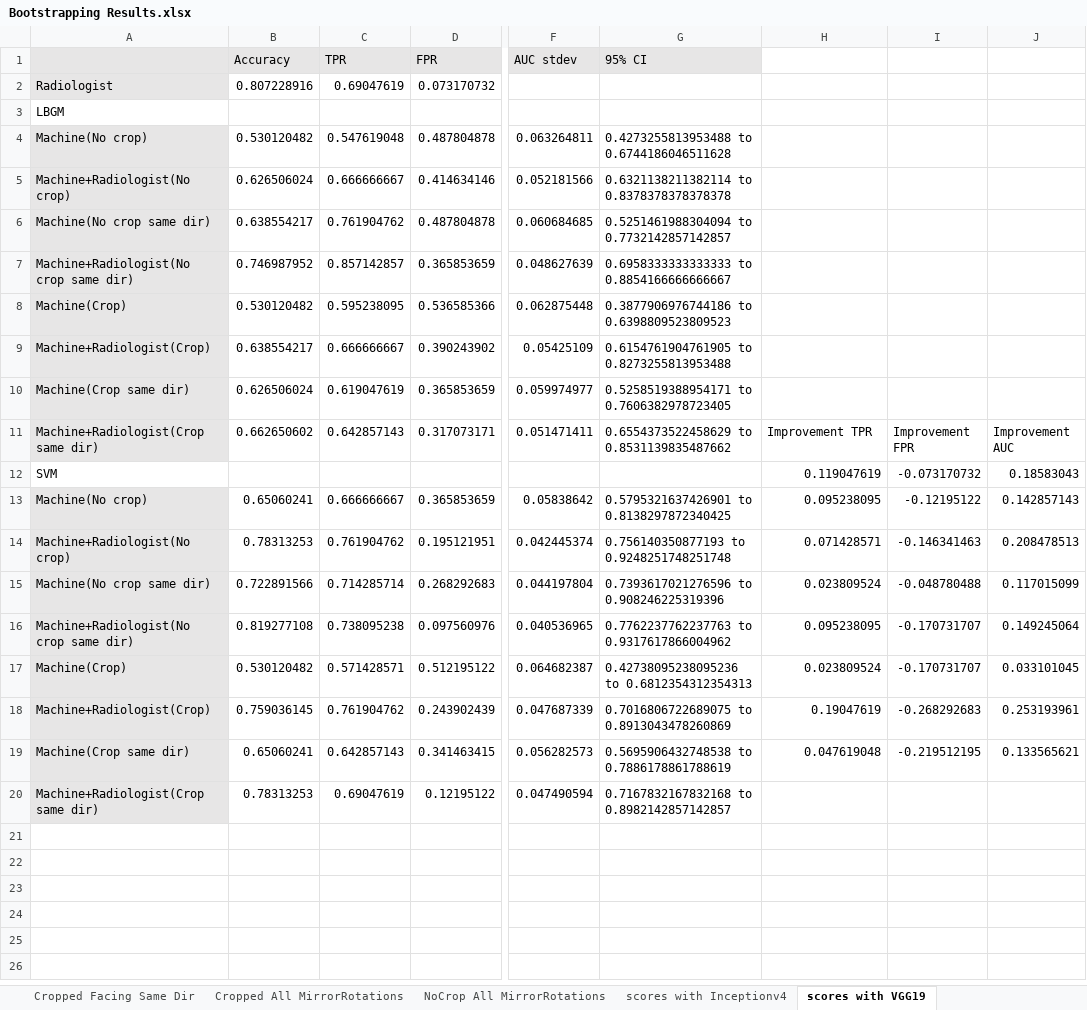
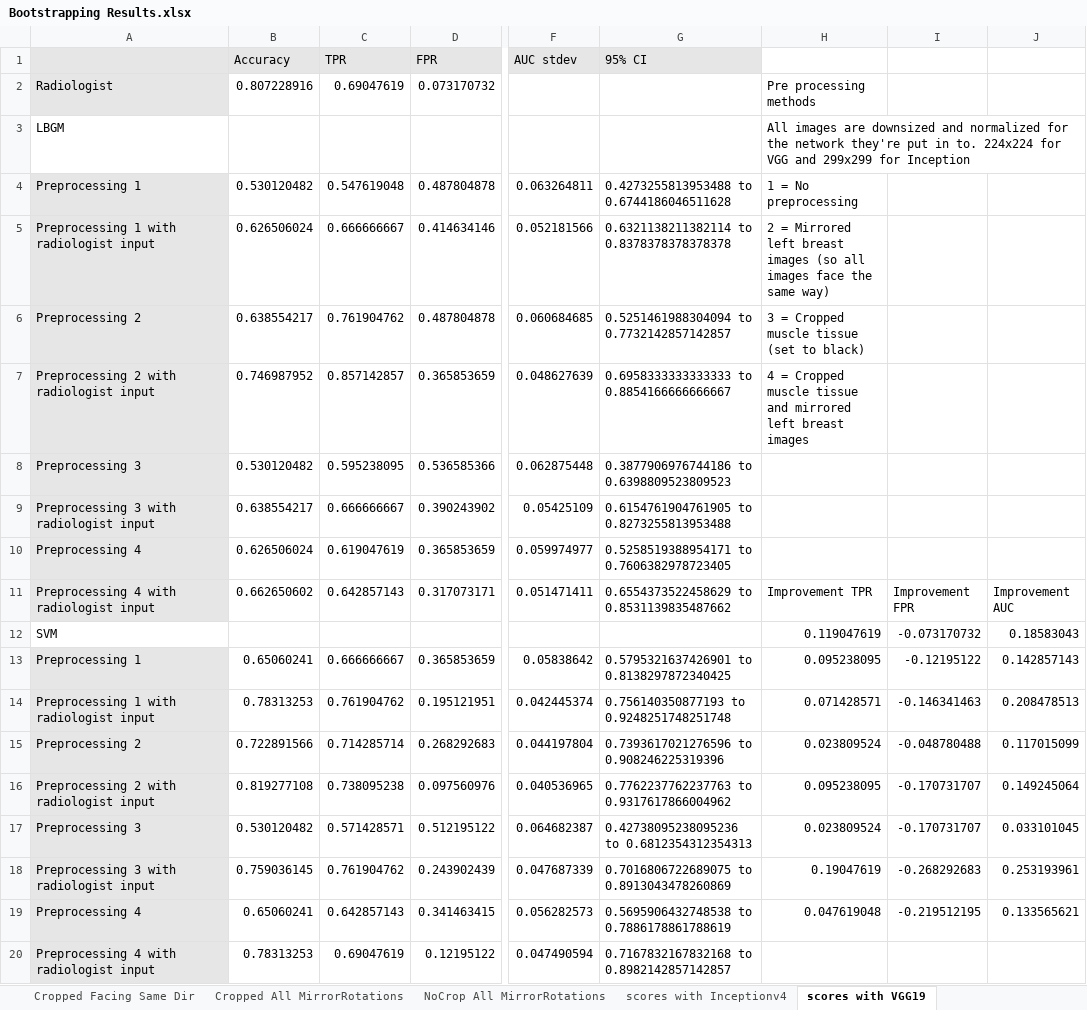
Before and after one commit to skywolf829/DeepMammo, an Excel workbook: Solution3/Results/Bootstrapping Results.xlsx, sheet scores with VGG19, drawn as a sheet; only a part is shown, gaps mark what is left out; values as stored, in another font and other column widths than the file's, no borders; the diff names each change by its address in the sheet, - before the commit and + after, or states it on an @@ line.

```diff
--- a/Solution3/Results/Bootstrapping Results.xlsx (sheet scores with VGG19)
+++ b/Solution3/Results/Bootstrapping Results.xlsx (sheet scores with VGG19)
-H2: (empty)
+H2: Pre processing methods
-H3: (empty)
+H3: All images are downsized and normalized for the network they're put in to. 224x224 for VGG and 299x299 for Inception
-A4: Machine(No crop)
+A4: Preprocessing 1
-H4: (empty)
+H4: 1 = No preprocessing
-A5: Machine+Radiologist(No crop)
+A5: Preprocessing 1 with radiologist input
-H5: (empty)
+H5: 2 = Mirrored left breast images (so all images face the same way)
-A6: Machine(No crop same dir)
+A6: Preprocessing 2
-H6: (empty)
+H6: 3 = Cropped muscle tissue (set to black)
-A7: Machine+Radiologist(No crop same dir)
+A7: Preprocessing 2 with radiologist input
-H7: (empty)
+H7: 4 = Cropped muscle tissue and mirrored left breast images
-A8: Machine(Crop)
+A8: Preprocessing 3
-A9: Machine+Radiologist(Crop)
+A9: Preprocessing 3 with radiologist input
-A10: Machine(Crop same dir)
+A10: Preprocessing 4
-A11: Machine+Radiologist(Crop same dir)
+A11: Preprocessing 4 with radiologist input
-A13: Machine(No crop)
+A13: Preprocessing 1
-A14: Machine+Radiologist(No crop)
+A14: Preprocessing 1 with radiologist input
-A15: Machine(No crop same dir)
+A15: Preprocessing 2
-A16: Machine+Radiologist(No crop same dir)
+A16: Preprocessing 2 with radiologist input
-A17: Machine(Crop)
+A17: Preprocessing 3
-A18: Machine+Radiologist(Crop)
+A18: Preprocessing 3 with radiologist input
-A19: Machine(Crop same dir)
+A19: Preprocessing 4
-A20: Machine+Radiologist(Crop same dir)
+A20: Preprocessing 4 with radiologist input
```
Also changed, not shown: sheet scores with Inceptionv4, other sheet tabs, 1 other file.
